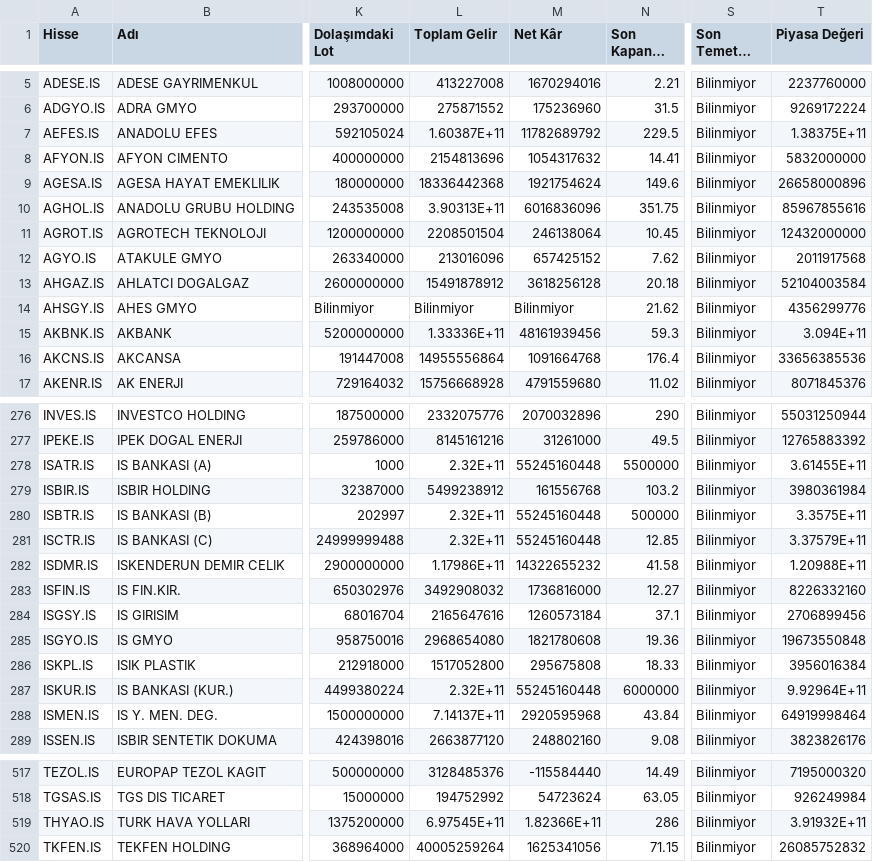
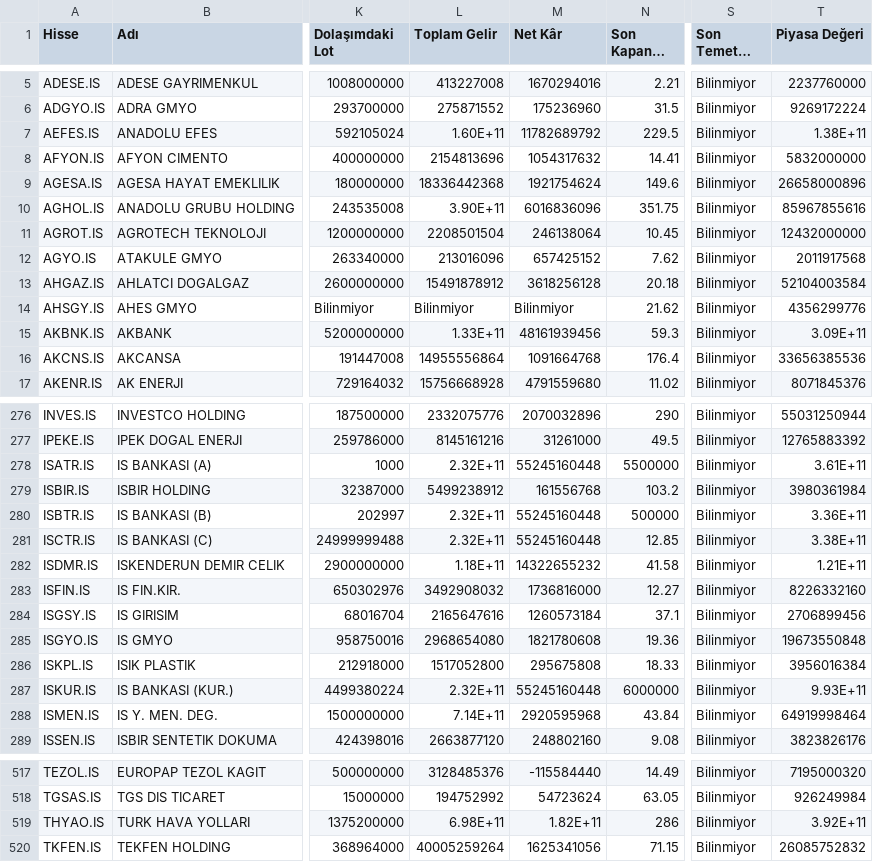
Before and after one commit to okankoken/BIST_MLOps, a CSV file: bist_tum_hisseler_verileri.csv, drawn as a sheet; only a part is shown, gaps mark what is left out; long unchanged cells end in …; the diff covers the shown part only; the diff names each change by its address in the sheet, - before the commit and + after, or states it on an @@ line.

```diff
--- a/bist_tum_hisseler_verileri.csv
+++ b/bist_tum_hisseler_verileri.csv
-L7 (Toplam Gelir): 1.60387E+11
+L7 (Toplam Gelir): 1.60E+11
-T7 (Piyasa Değeri): 1.38375E+11
+T7 (Piyasa Değeri): 1.38E+11
-L10 (Toplam Gelir): 3.90313E+11
+L10 (Toplam Gelir): 3.90E+11
-L15 (Toplam Gelir): 1.33336E+11
+L15 (Toplam Gelir): 1.33E+11
-T15 (Piyasa Değeri): 3.094E+11
+T15 (Piyasa Değeri): 3.09E+11
-T278 (Piyasa Değeri): 3.61455E+11
+T278 (Piyasa Değeri): 3.61E+11
-T280 (Piyasa Değeri): 3.3575E+11
+T280 (Piyasa Değeri): 3.36E+11
-T281 (Piyasa Değeri): 3.37579E+11
+T281 (Piyasa Değeri): 3.38E+11
-L282 (Toplam Gelir): 1.17986E+11
+L282 (Toplam Gelir): 1.18E+11
-T282 (Piyasa Değeri): 1.20988E+11
+T282 (Piyasa Değeri): 1.21E+11
-T287 (Piyasa Değeri): 9.92964E+11
+T287 (Piyasa Değeri): 9.93E+11
-L288 (Toplam Gelir): 7.14137E+11
+L288 (Toplam Gelir): 7.14E+11
-L519 (Toplam Gelir): 6.97545E+11
+L519 (Toplam Gelir): 6.98E+11
-M519 (Net Kâr): 1.82366E+11
+M519 (Net Kâr): 1.82E+11
-T519 (Piyasa Değeri): 3.91932E+11
+T519 (Piyasa Değeri): 3.92E+11
```
Also changed, not shown: 42 edited cells elsewhere in this file, 1 other file.
